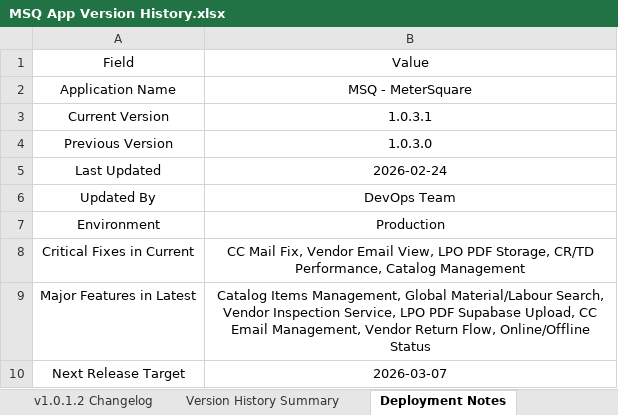
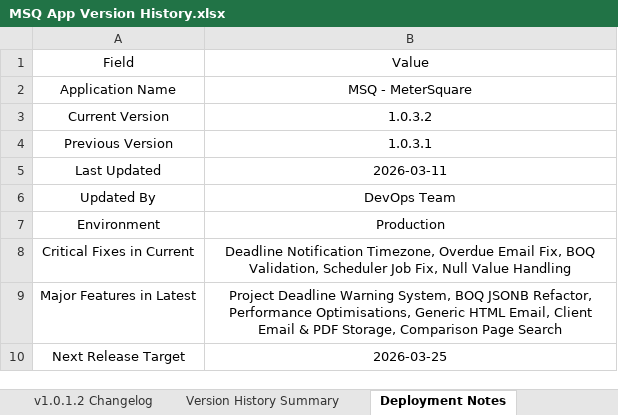
Before and after one commit to redlitmus-in/MeterSquare, an Excel workbook: MSQ App Version History.xlsx, sheet Deployment Notes, drawn as a sheet; values as stored, in another font and other column widths than the file's, no borders; the diff names each change by its address in the sheet, - before the commit and + after, or states it on an @@ line.

```diff
--- a/MSQ App Version History.xlsx (sheet Deployment Notes)
+++ b/MSQ App Version History.xlsx (sheet Deployment Notes)
-B3: 1.0.3.1
+B3: 1.0.3.2
-B4: 1.0.3.0
+B4: 1.0.3.1
-B5: 2026-02-24
+B5: 2026-03-11
-B8: CC Mail Fix, Vendor Email View, LPO PDF Storage, CR/TD Performance, Catalog Management
+B8: Deadline Notification Timezone, Overdue Email Fix, BOQ Validation, Scheduler Job Fix, Null Value Handling
-B9: Catalog Items Management, Global Material/Labour Search, Vendor Inspection Service, LPO PDF Supabase Upload, CC Email Management, Vendor Return Flow, Online/Offline Status
+B9: Project Deadline Warning System, BOQ JSONB Refactor, Performance Optimisations, Generic HTML Email, Client Email & PDF Storage, Comparison Page Search
-B10: 2026-03-07
+B10: 2026-03-25
```
Also changed, not shown: sheet Version History Summary, sheet Version Control, other sheet tabs, 1 other file.
